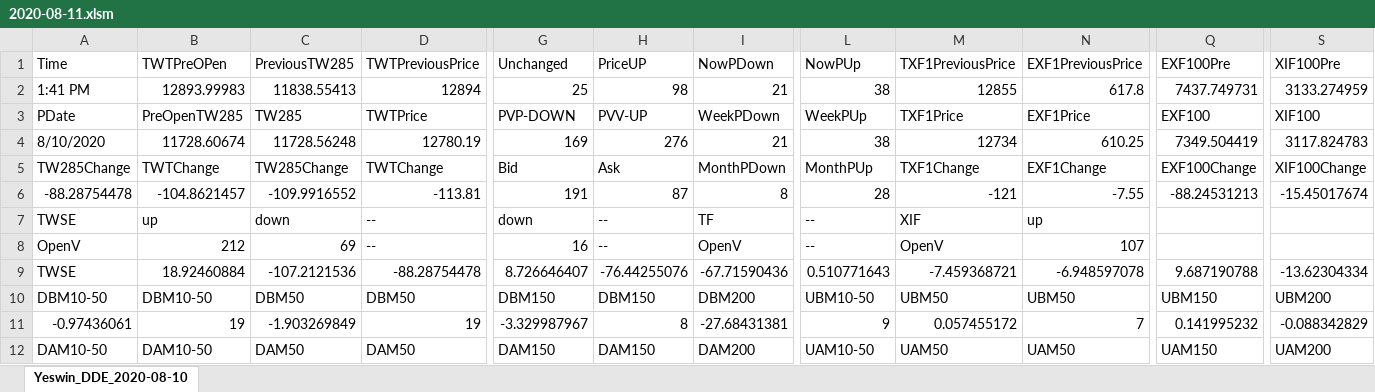
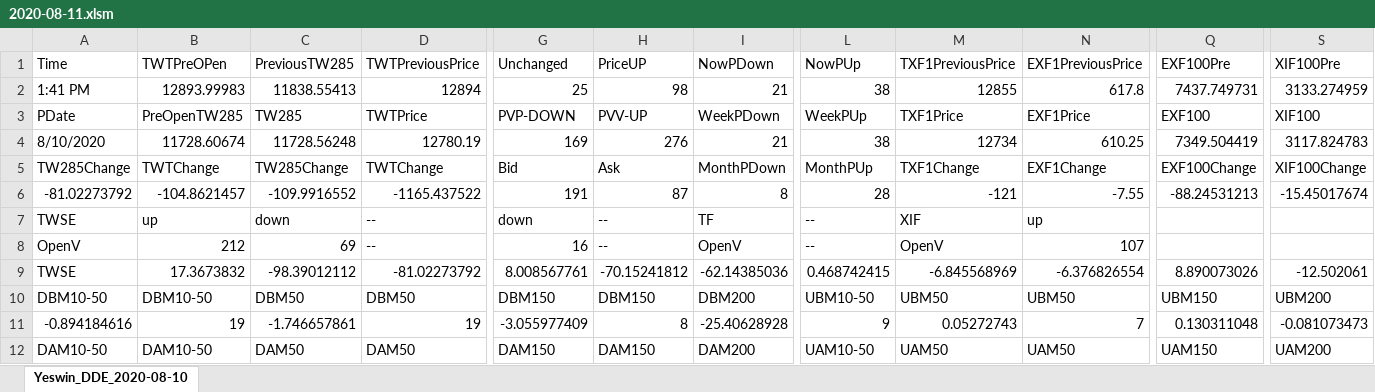
Before and after one commit to mydebian/dde, an Excel workbook: 2020-08-11.xlsm, sheet Yeswin_DDE_2020-08-10, drawn as a sheet; only a part is shown, gaps mark what is left out; values as stored, in another font and other column widths than the file's, no cell formats; conditional formats not drawn; the diff covers the shown part only; the diff names each change by its address in the sheet, - before the commit and + after, or states it on an @@ line.

Commit message:
dde
dde

```diff
--- a/2020-08-11.xlsm (sheet Yeswin_DDE_2020-08-10)
+++ b/2020-08-11.xlsm (sheet Yeswin_DDE_2020-08-10)
-A6: -88.28754478
+A6: -81.02273792
-D6: -113.81
+D6: -1165.437522
-B9: 18.92460884
+B9: 17.3673832
-C9: -107.2121536
+C9: -98.39012112
-D9: -88.28754478
+D9: -81.02273792
-G9: 8.726646407
+G9: 8.008567761
-H9: -76.44255076
+H9: -70.15241812
-I9: -67.71590436
+I9: -62.14385036
-L9: 0.510771643
+L9: 0.468742415
-M9: -7.459368721
+M9: -6.845568969
-N9: -6.948597078
+N9: -6.376826554
-Q9: 9.687190788
+Q9: 8.890073026
-S9: -13.62304334
+S9: -12.502061
-A11: -0.97436061
+A11: -0.894184616
-C11: -1.903269849
+C11: -1.746657861
-G11: -3.329987967
+G11: -3.055977409
-I11: -27.68431381
+I11: -25.40628928
-M11: 0.057455172
+M11: 0.05272743
-Q11: 0.141995232
+Q11: 0.130311048
-S11: -0.088342829
+S11: -0.081073473
```
Also changed, not shown: 3 added rows, 3 removed rows and 365 edited cells elsewhere in this sheet, cell formats, formulas that keep their value.
